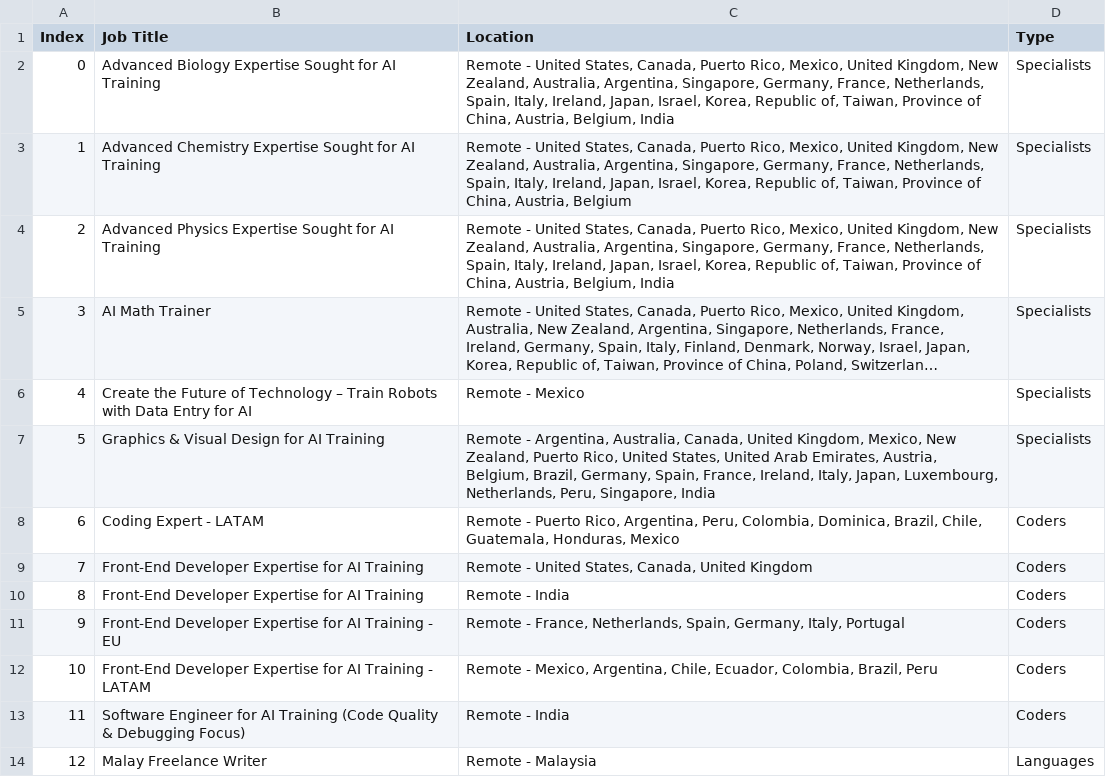
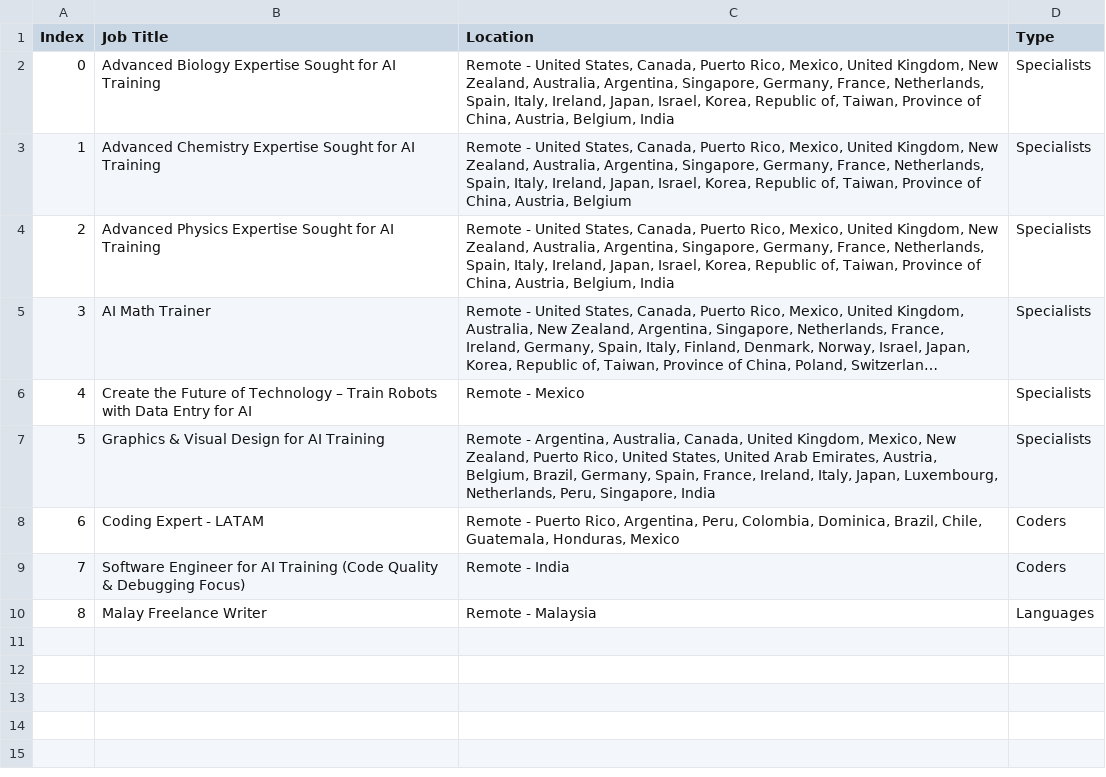
Before and after one commit to facostarainis/outlier, a CSV file: outlier_jobs_temp.csv, drawn as a sheet; long unchanged cells end in …; removed rows and columns are numbered as before the commit, all else as after; the diff names each change by its address in the sheet, - before the commit and + after, or states it on an @@ line.

```diff
--- a/outlier_jobs_temp.csv
+++ b/outlier_jobs_temp.csv
-row 9: 7 | Front-End Developer Expertise for AI Training | Remote - United States, Canada, United Kingdom | Coders
-row 10: 8 | Front-End Developer Expertise for AI Training | Remote - India | Coders
-row 11: 9 | Front-End Developer Expertise for AI Training - EU | Remote - France, Netherlands, Spain, Germany, Italy, Portugal | Coders
-row 12: 10 | Front-End Developer Expertise for AI Training - LATAM | Remote - Mexico, Argentina, Chile, Ecuador, Colombia, Brazil, Peru | Coders
@@ column A (Index) renumbered from row 9 down @@
```
Also changed, not shown: outlier_jobs.csv.
